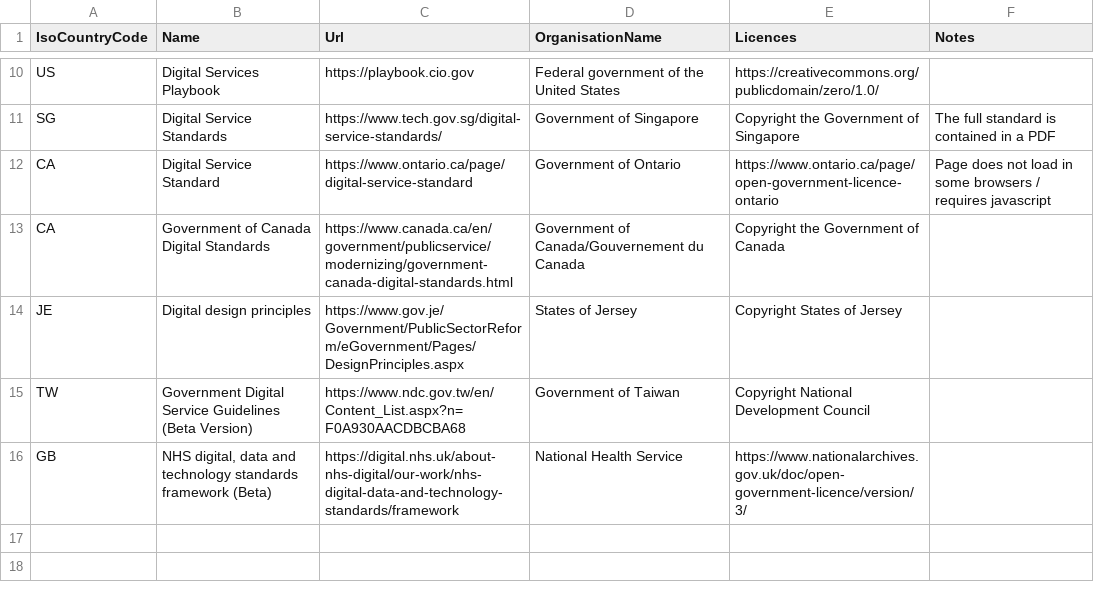
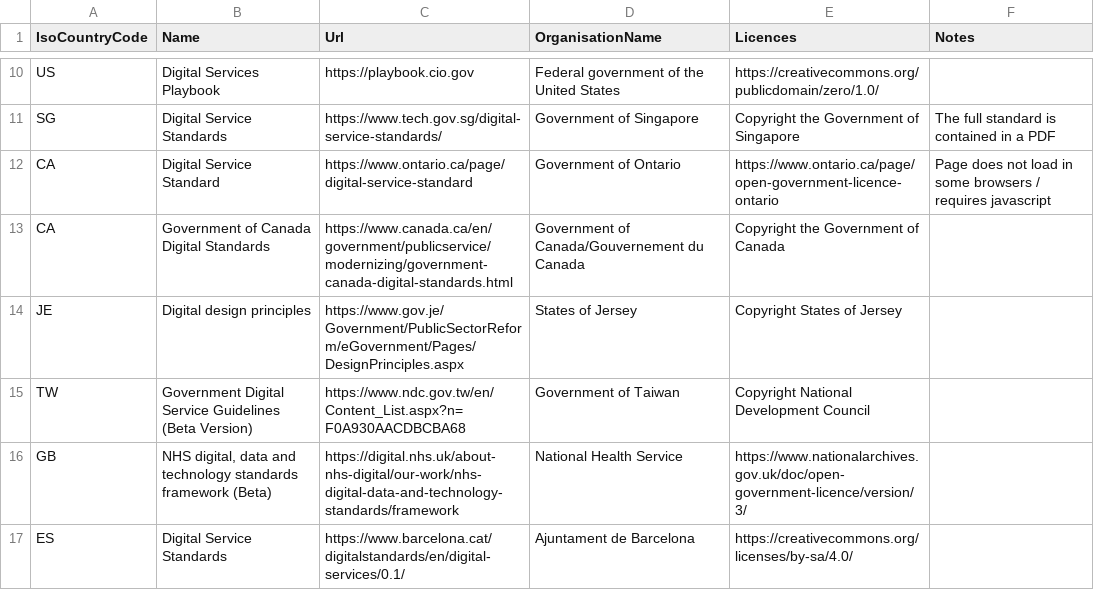
Before and after one commit to platformland/government-service-standards, a CSV file: data/service-standards.csv, drawn as a sheet; only a part is shown, gaps mark what is left out; the diff names each change by its address in the sheet, - before the commit and + after, or states it on an @@ line.

Commit message:
Update service-standards.csv

```diff
--- a/data/service-standards.csv
+++ b/data/service-standards.csv
+row 17: ES | Digital Service Standards | https://www.barcelona.cat/digitalstandards/en/digital-services/0.1/ | Ajuntament de Barcelona | https://creativecommons.org/licenses/by-sa/4.0/
```
